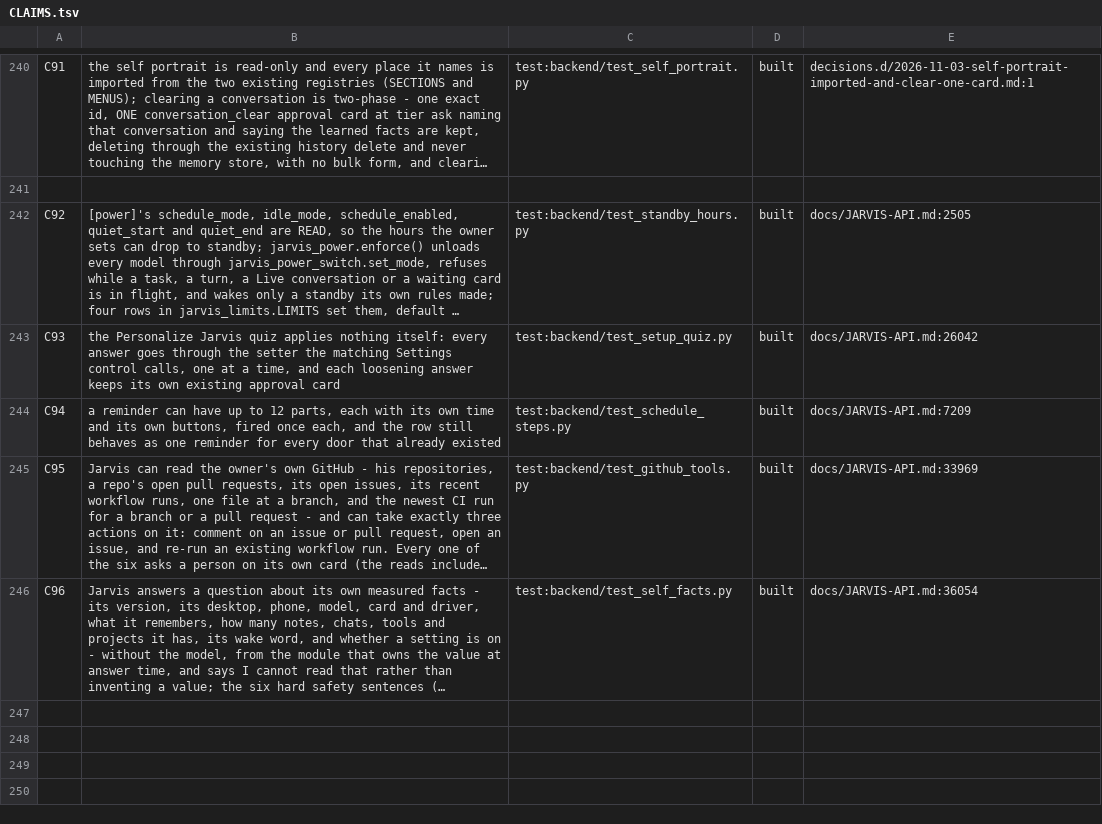
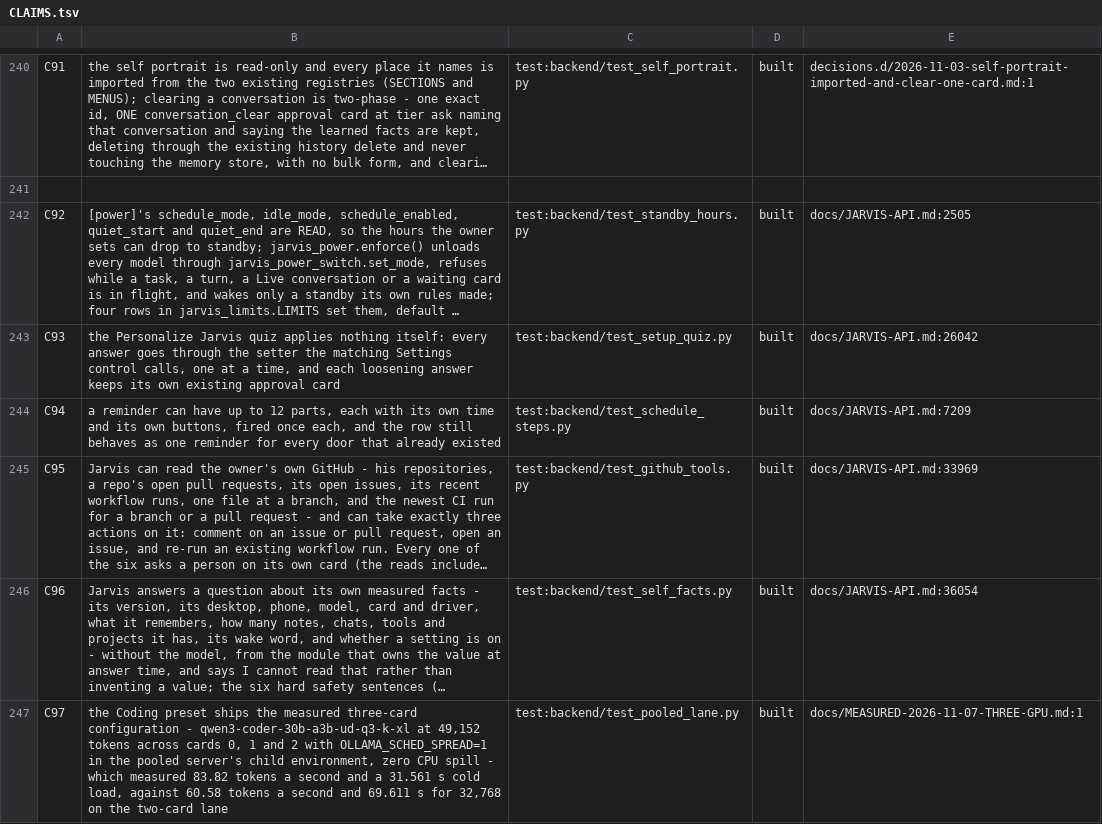
Before and after one commit to darknight11ish/Epic-Jarvis, a TSV file: docs/CLAIMS.tsv, drawn as a sheet; only a part is shown, gaps mark what is left out; long unchanged cells end in …; the diff names each change by its address in the sheet, - before the commit and + after, or states it on an @@ line.

Commit message:
feat(presets): the Coding preset moves to all three graphics cards, measured
The third RTX 2080 SUPER is installed and measured, so the Coding preset's pooled lane now spreads the same qwen3-coder-30b-a3b-ud-q3-k-xl across cards 0, 1 and 2 at 49,152 tokens (owner's Q2 ruling: the largest window that stays above 75 tok/s). The enable knob is OLLAMA_SCHED_SPREAD=1 in the pooled server's child environment: without it the same three cards decode at 56.82 tok/s instead of 83.82, and the model still lands on all three. Measured through the shipped path with a throwaway ollama serve per config on port 11451 (never the live 11434/11436 lanes): 83.82 tok/s warm at 16.17 GiB with zero CPU spill and a 31.561 s cold load, against 60.58 tok/s and 69.611 s for 32,768 on the old two-card lane. The 32,768 row (84.93 tok/s, 15.10 GiB, 10.884 s load) is recorded as the alternative; 65,536 measured 59.06 tok/s and was rejected as below the bar; 98,304 is recorded and not chosen; 131,072 FAILED. The accepted 352 MiB spill allowance becomes zero, load_coder's default rule. Every other preset keeps its measured single-card configuration, with the measured reasons in docs/MEASURED-2026-11-07-THREE-GPU.md: the everyday 9B stays on the 2060, Fast stays on the display 2080 SUPER (76.20 vs 65.85 spread, headless alone 85.29 as a deferred lane), and the new heavy presets are measured but deferred because the pooled lane carries one fixed model. No preset changes model: the q4 coder's quality was never re-run on the 6/6 rubric. Records: one changelog fragment, one decision fragment, a CLAIMS row checked against test_pooled_lane.py, docs/README count +1, MODEL-TOPOLOGY history kept.

```diff
--- a/docs/CLAIMS.tsv
+++ b/docs/CLAIMS.tsv
+row 247: C97 | the Coding preset ships the measured three-card configuration - qwen3-coder-30b-a3b-ud-q3-k-xl at 49,152 tokens across cards 0, 1 and 2 with OLLAMA_SCHED_SPREAD=1 in the pooled server's child environment, zero CPU spill - which measured 83.82 tokens a second and a 31.561 s cold load, against 60.58 tokens a second and 69.611 s for 32,768 on the two-card lane | test:backend/test_pooled_lane.py | built | docs/MEASURED-2026-11-07-THREE-GPU.md:1
```
Also changed, not shown: 16 other files.
